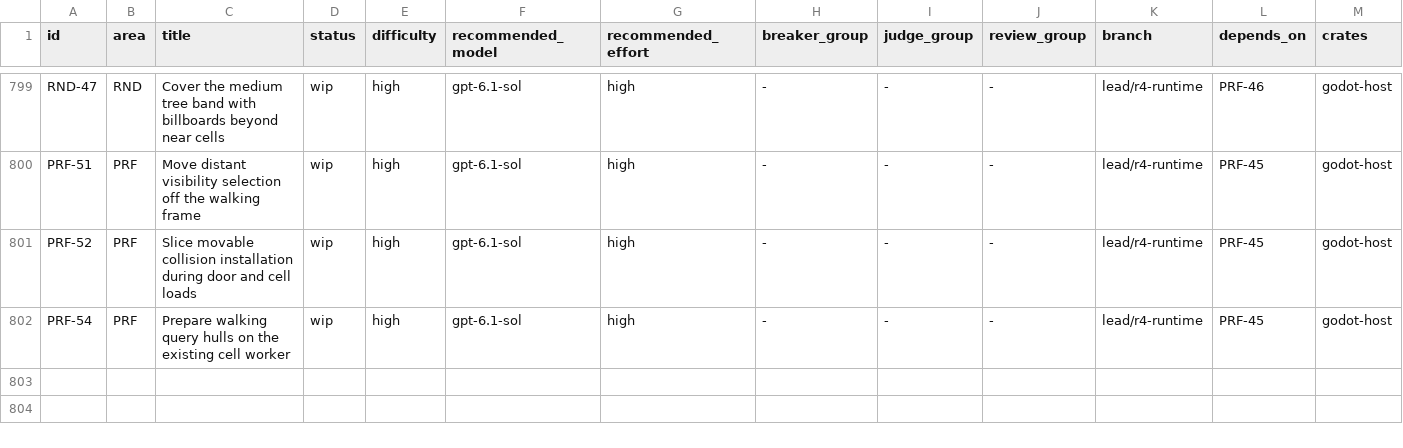
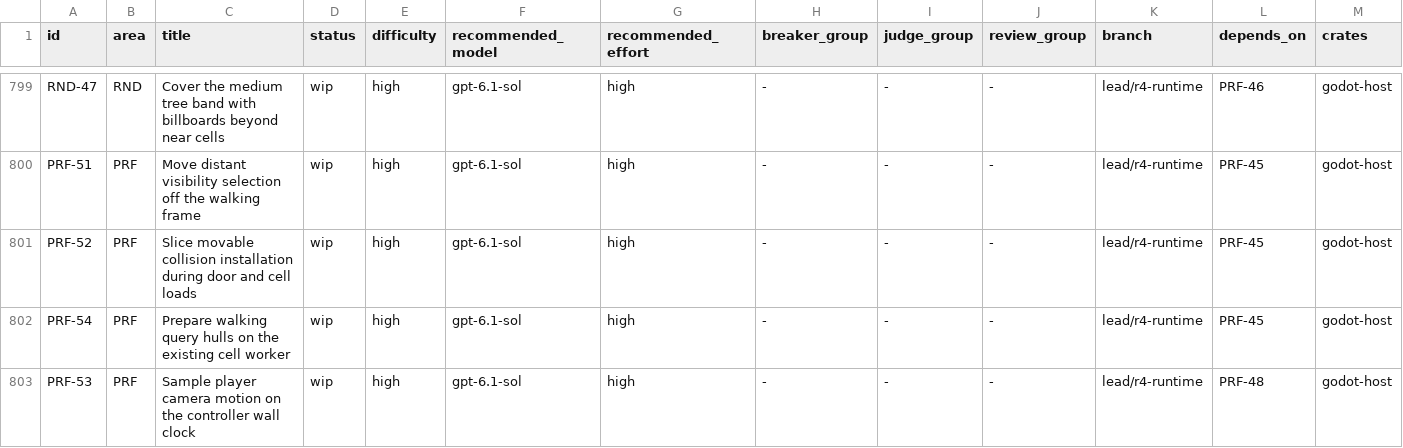
Before and after one commit to earthbone/earthbone-engine, a CSV file: BACKLOG.csv, drawn as a sheet; only a part is shown, gaps mark what is left out; rows hold the shown columns only; the diff names each change by its address in the sheet, - before the commit and + after, or states it on an @@ line.

Commit message:
Interpolate player movement on the controller wall clock

```diff
--- a/BACKLOG.csv
+++ b/BACKLOG.csv
+row 803: PRF-53 | PRF | Sample player camera motion on the controller wall clock | wip | high | gpt-6.1-sol | high | - | - | - | lead/r4-runtime | PRF-48 | godot-host
```
Also changed, not shown: 8 other files.
